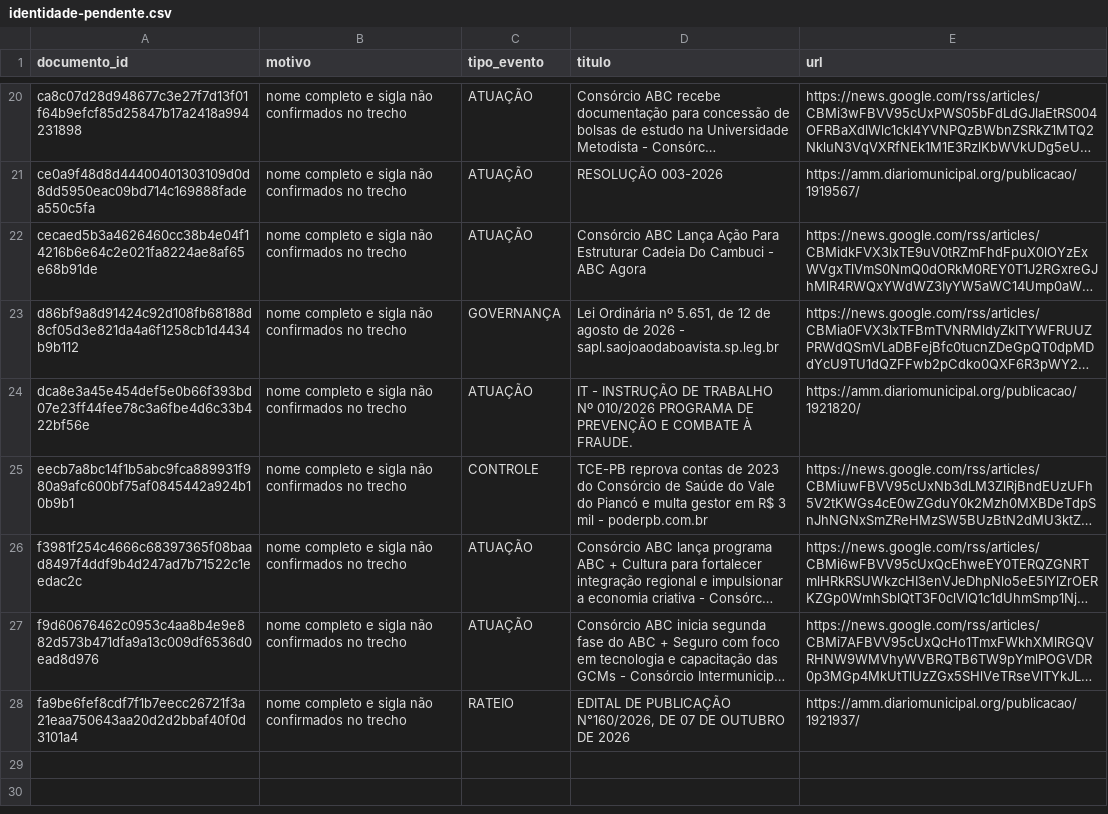
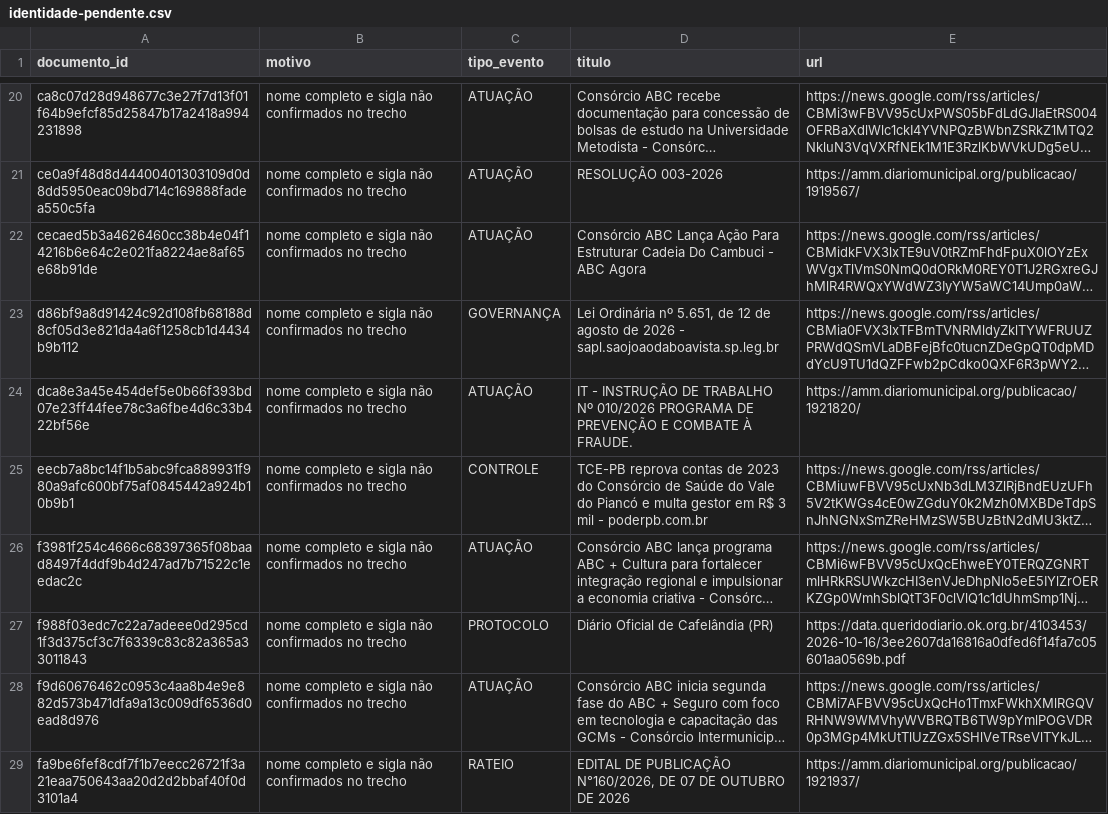
Before and after one commit to driano1221/radar-consorcios-whatsapp, a CSV file: data/catalogo/identidade-pendente.csv, drawn as a sheet; only a part is shown, gaps mark what is left out; long unchanged cells end in …; the diff names each change by its address in the sheet, - before the commit and + after, or states it on an @@ line.

```diff
--- a/data/catalogo/identidade-pendente.csv
+++ b/data/catalogo/identidade-pendente.csv
+row 27: f988f03edc7c22a7adeee0d295cd1f3d375cf3c7f6339c83c82a365a33011843 | nome completo e sigla não confirmados no trecho | PROTOCOLO | Diário Oficial de Cafelândia (PR) | https://data.queridodiario.ok.org.br/4103453/2026-10-16/3ee2607da16816a0dfed6f14fa7c05601aa0569b.pdf
```
Also changed, not shown: data/catalogo/eventos.csv, 5 other files.
